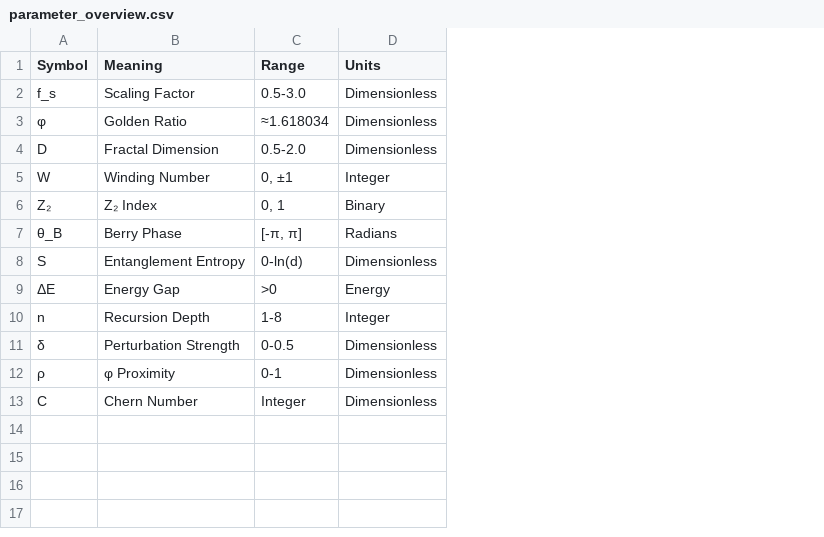
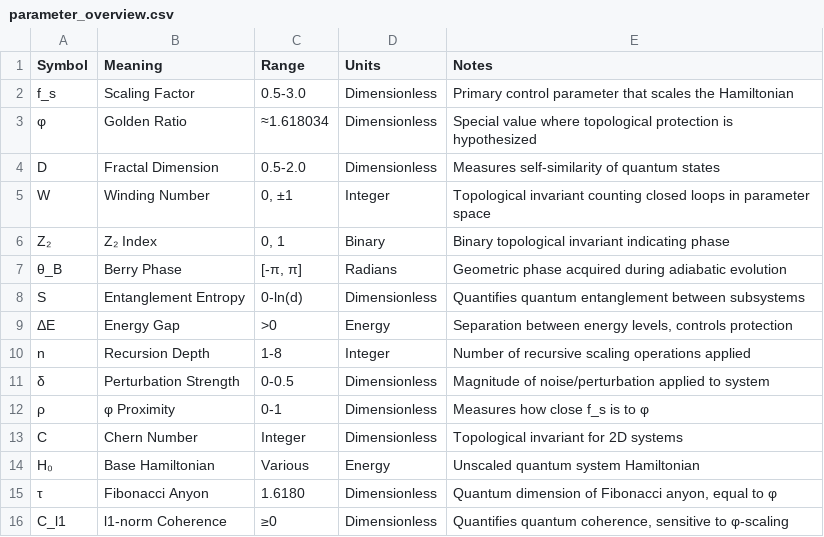
Before and after one commit to ehighberg/recursive-geometric-quantum-scaling, a CSV file: paper_graphs/parameter_overview.csv, drawn as a sheet; the diff names each change by its address in the sheet, - before the commit and + after, or states it on an @@ line.

Commit message:
Fix generate_topological_invariants_graph Function,  Fix generate_scale_factor_dependence,  Fix create_parameter_tables Function, Fix generate_statistical_validation_graphs Function

```diff
--- a/paper_graphs/parameter_overview.csv
+++ b/paper_graphs/parameter_overview.csv
+column E (Notes), rows 2-13: Primary control parameter that scales the Hamiltonian | Special value where topological protection is hypothesized | Measures self-similarity of quantum states | Topological invariant counting closed loops in parameter space | Binary topological invariant indicating phase | Geometric phase acquired during adiabatic evolution | Quantifies quantum entanglement between subsystems | Separation between energy levels, controls protection | Number of recursive scaling operations applied | Magnitude of noise/perturbation applied to system | Measures how close f_s is to φ | Topological invariant for 2D systems
+row 14: H₀ | Base Hamiltonian | Various | Energy | Unscaled quantum system Hamiltonian
+row 15: τ | Fibonacci Anyon | 1.6180 | Dimensionless | Quantum dimension of Fibonacci anyon, equal to φ
+row 16: C_l1 | l1-norm Coherence | ≥0 | Dimensionless | Quantifies quantum coherence, sensitive to φ-scaling
```
Also changed, not shown: 6 other files.
